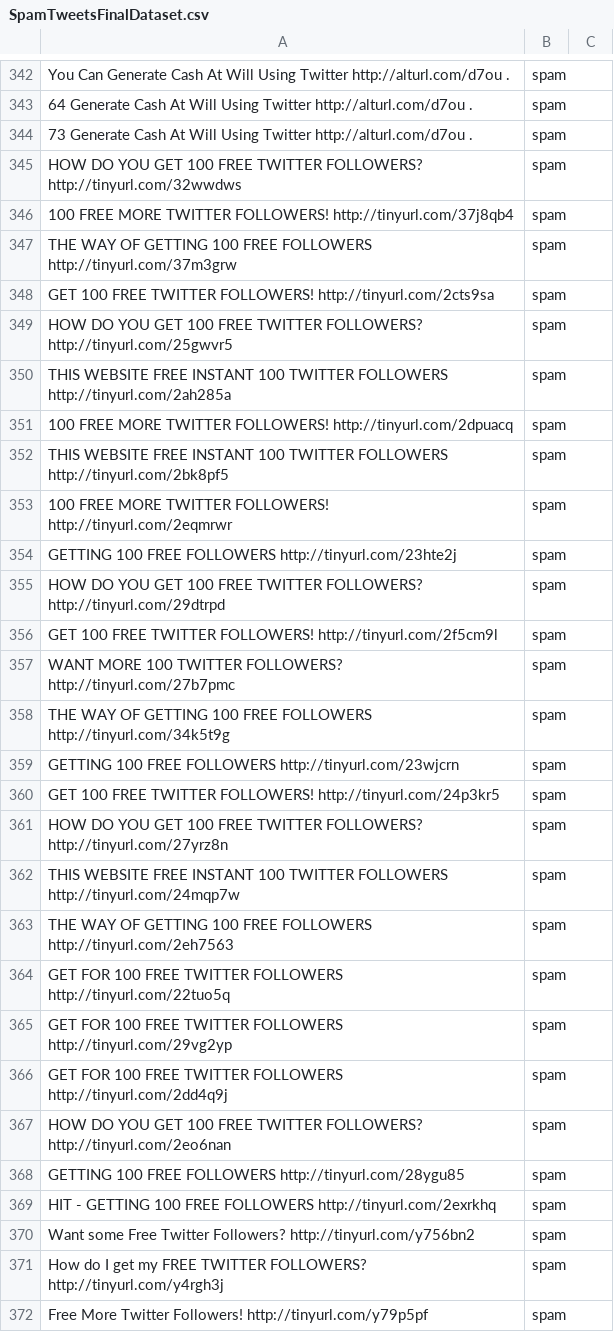
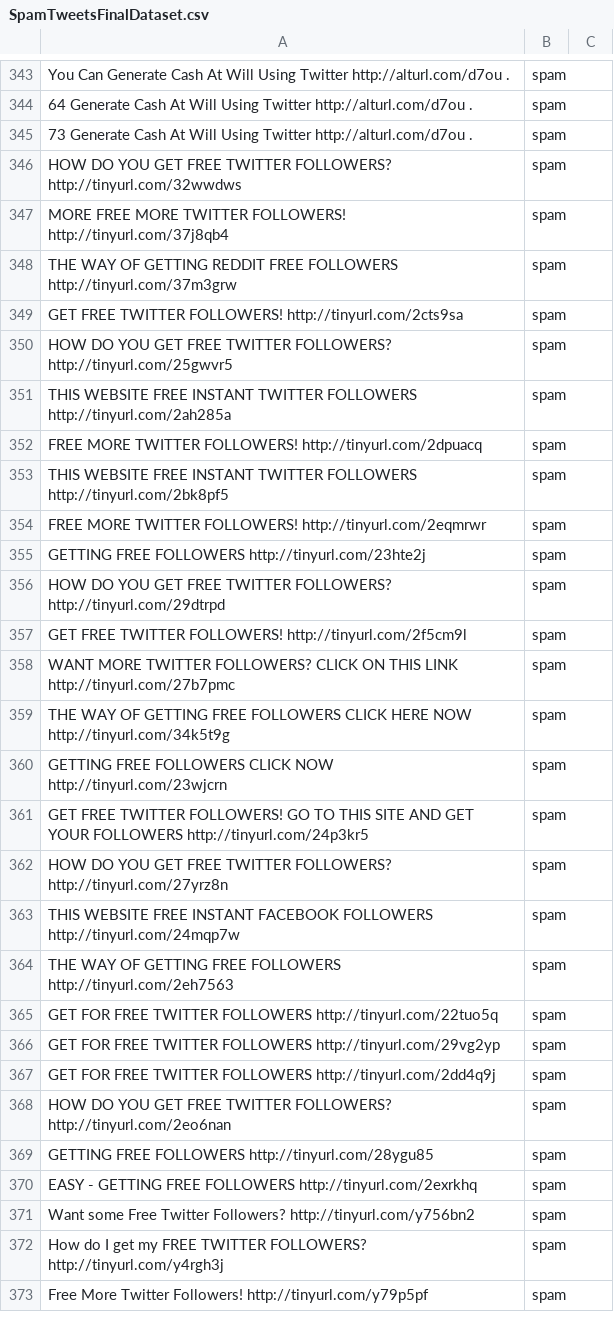
Before and after one commit to vihanga-bandara/Spam-Detector-ML-NLP, a CSV file: SpamTweetsFinalDataset.csv, drawn as a sheet; only a part is shown, gaps mark what is left out; addresses are those after the commit; the diff covers the shown part only; the diff names each change by its address in the sheet, - before the commit and + after, or states it on an @@ line.

Commit message:
Adding data to tweet dataset

```diff
--- a/SpamTweetsFinalDataset.csv
+++ b/SpamTweetsFinalDataset.csv
-A346: …YOU GET 100 FREE TWITTER…
+A346: …YOU GET FREE TWITTER…
-A347: 100 FREE MORE…
+A347: MORE FREE MORE…
-A348: …OF GETTING 100 FREE FOLLOWERS…
+A348: …OF GETTING REDDIT FREE FOLLOWERS…
-A349: GET 100 FREE TWITTER…
+A349: GET FREE TWITTER…
-A350: …YOU GET 100 FREE TWITTER…
+A350: …YOU GET FREE TWITTER…
-A351: …FREE INSTANT 100 TWITTER FOLLOWERS…
+A351: …FREE INSTANT TWITTER FOLLOWERS…
-A352: 100 FREE MORE…
+A352: FREE MORE…
-A353: …FREE INSTANT 100 TWITTER FOLLOWERS…
+A353: …FREE INSTANT TWITTER FOLLOWERS…
-A354: 100 FREE MORE…
+A354: FREE MORE…
-A355: GETTING 100 FREE FOLLOWERS…
+A355: GETTING FREE FOLLOWERS…
-A356: …YOU GET 100 FREE TWITTER…
+A356: …YOU GET FREE TWITTER…
-A357: GET 100 FREE TWITTER…
+A357: GET FREE TWITTER…
-A358: WANT MORE 100 TWITTER FOLLOWERS? http://tinyurl.com/27b7pmc
+A358: WANT MORE TWITTER FOLLOWERS? CLICK ON THIS LINK http://tinyurl.com/27b7pmc
-A359: …OF GETTING 100 FREE FOLLOWERS http://tinyurl.com/34k5t9g
+A359: …OF GETTING FREE FOLLOWERS CLICK HERE NOW http://tinyurl.com/34k5t9g
-A360: GETTING 100 FREE FOLLOWERS http://tinyurl.com/23wjcrn
+A360: GETTING FREE FOLLOWERS CLICK NOW http://tinyurl.com/23wjcrn
-A361: GET 100 FREE TWITTER FOLLOWERS! http://tinyurl.com/24p3kr5
+A361: GET FREE TWITTER FOLLOWERS! GO TO THIS SITE AND GET YOUR FOLLOWERS http://tinyurl.com/24p3kr5
-A362: …YOU GET 100 FREE TWITTER…
+A362: …YOU GET FREE TWITTER…
-A363: …FREE INSTANT 100 TWITTER FOLLOWERS http://tinyurl.com/24mqp7w
+A363: …FREE INSTANT FACEBOOK FOLLOWERS http://tinyurl.com/24mqp7w
-A364: …OF GETTING 100 FREE FOLLOWERS…
+A364: …OF GETTING FREE FOLLOWERS…
-A365: GET FOR 100 FREE TWITTER…
+A365: GET FOR FREE TWITTER…
-A366: GET FOR 100 FREE TWITTER…
+A366: GET FOR FREE TWITTER…
-A367: GET FOR 100 FREE TWITTER…
+A367: GET FOR FREE TWITTER…
-A368: …YOU GET 100 FREE TWITTER…
+A368: …YOU GET FREE TWITTER…
-A369: GETTING 100 FREE FOLLOWERS…
+A369: GETTING FREE FOLLOWERS…
-A370: HIT - GETTING 100 FREE FOLLOWERS…
+A370: EASY - GETTING FREE FOLLOWERS…
```
Also changed, not shown: 1 added row and 8 edited cells elsewhere in this file.
